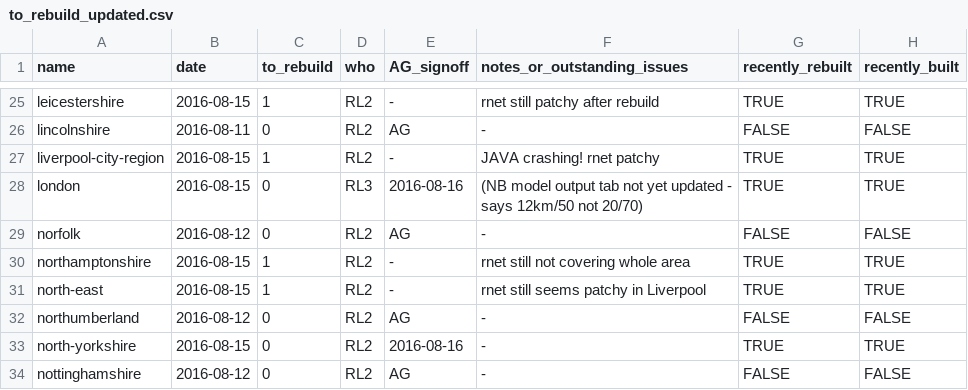
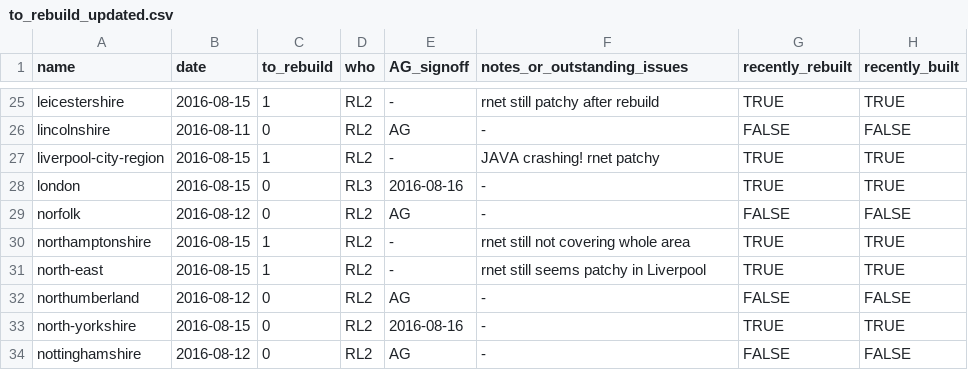
Before and after one commit to npct/pct-scripts, a CSV file: to_rebuild_updated.csv, drawn as a sheet; only a part is shown, gaps mark what is left out.

Commit message:
Update to_rebuild_updated.csv

```diff
--- a/to_rebuild_updated.csv
+++ b/to_rebuild_updated.csv
@@ -27,3 +27,3 @@ lincolnshire,2016-08-11,0,RL2,AG,-,FALSE,FALSE
 liverpool-city-region,2016-08-15,1,RL2,-,JAVA crashing! rnet patchy,TRUE,TRUE
-london,2016-08-15,0,RL3,2016-08-16,(NB model output tab not yet updated - says 12km/50 not 20/70),TRUE,TRUE
+london,2016-08-15,0,RL3,2016-08-16,-,TRUE,TRUE
 norfolk,2016-08-12,0,RL2,AG,-,FALSE,FALSE
```
